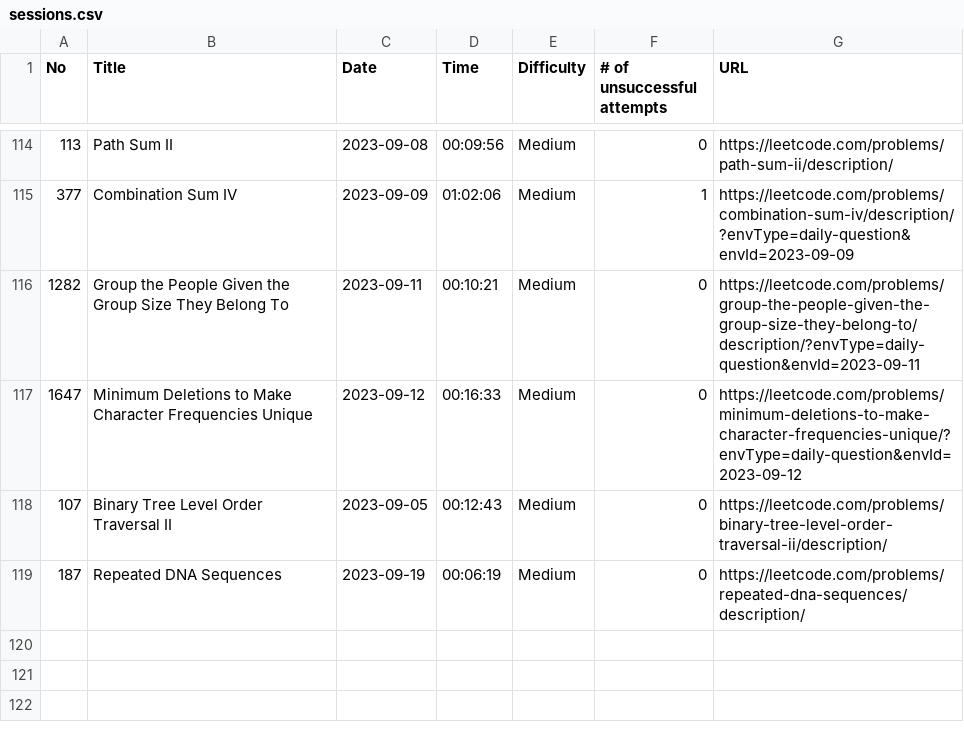
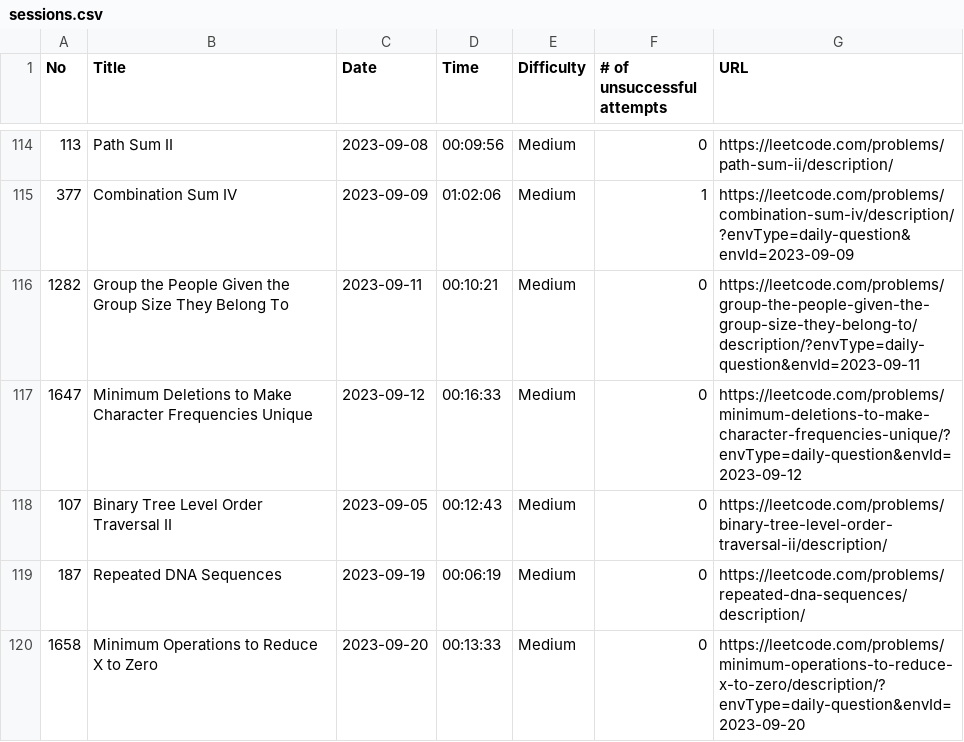
Before and after one commit to ryotaro612/lc, a CSV file: sessions.csv, drawn as a sheet; only a part is shown, gaps mark what is left out; the diff names each change by its address in the sheet, - before the commit and + after, or states it on an @@ line.

```diff
--- a/sessions.csv
+++ b/sessions.csv
+row 120: 1658 | Minimum Operations to Reduce X to Zero | 2023-09-20 | 00:13:33 | Medium | 0 | https://leetcode.com/problems/minimum-operations-to-reduce-x-to-zero/description/?envType=daily-question&envId=2023-09-20
```
Also changed, not shown: 1 other file.
